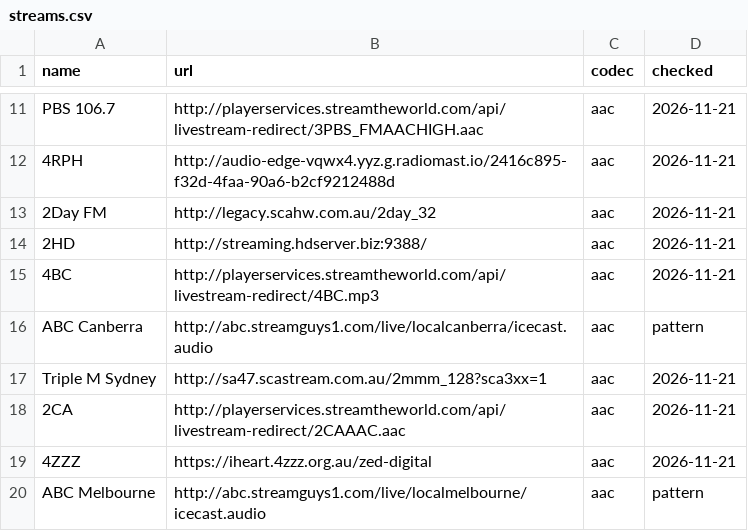
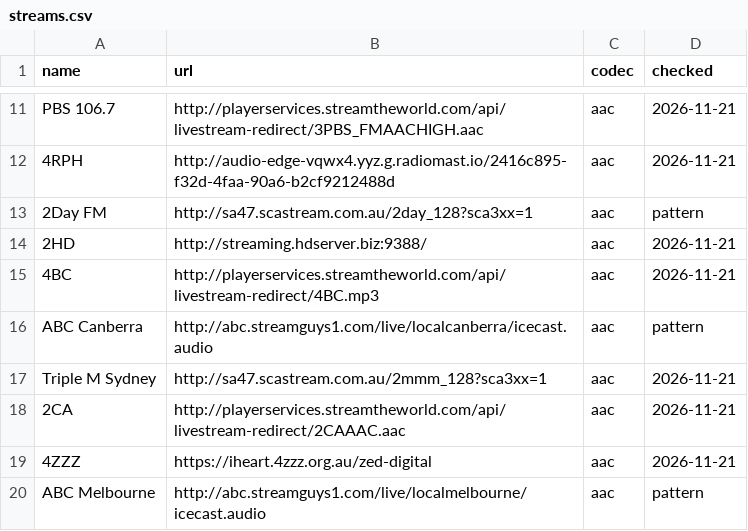
Before and after one commit to wfsyd/passport-os, a CSV file: third_party/au-radio/streams.csv, drawn as a sheet; only a part is shown, gaps mark what is left out.

```diff
--- a/third_party/au-radio/streams.csv
+++ b/third_party/au-radio/streams.csv
@@ -12,3 +12,3 @@ PBS 106.7,http://playerservices.streamtheworld.com/api/livestream-redirect/3PBS_
 4RPH,http://audio-edge-vqwx4.yyz.g.radiomast.io/2416c895-f32d-4faa-90a6-b2cf9212488d,aac,2026-11-21
-2Day FM,http://legacy.scahw.com.au/2day_32,aac,2026-11-21
+2Day FM,http://sa47.scastream.com.au/2day_128?sca3xx=1,aac,pattern
 2HD,http://streaming.hdserver.biz:9388/,aac,2026-11-21
```
Also changed, not shown: 1 other file.
